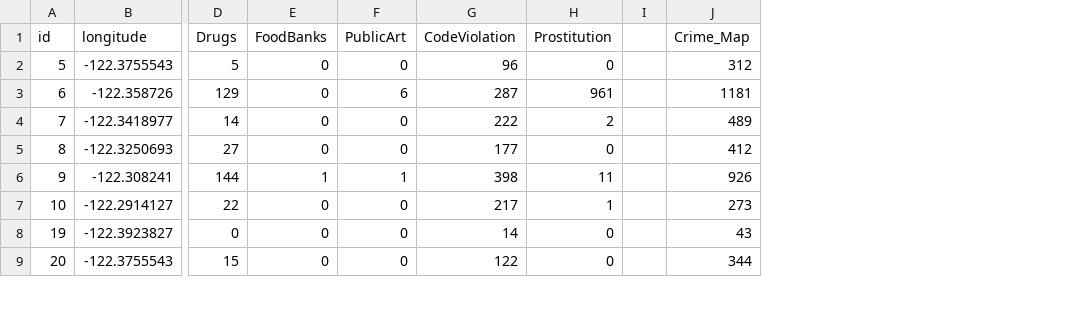
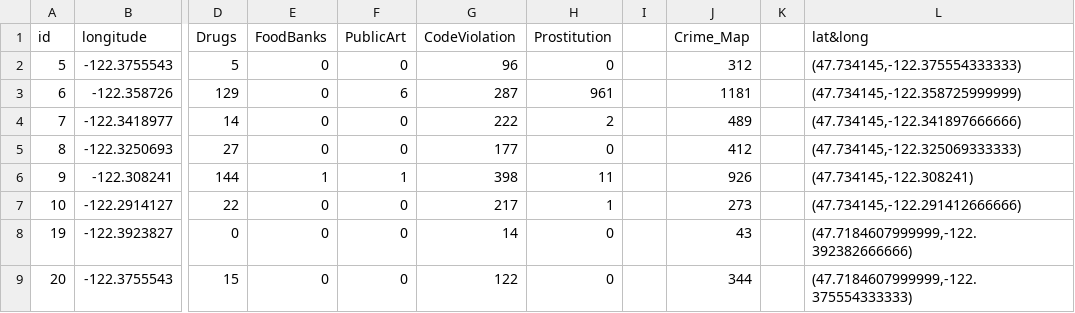
Before and after one commit to aayushuppal/SAAS, a CSV file: outputNoZeros15by15.csv, drawn as a sheet; only a part is shown, gaps mark what is left out; the diff names each change by its address in the sheet, - before the commit and + after, or states it on an @@ line.

Commit message:
lat and long tuples

```diff
--- a/outputNoZeros15by15.csv
+++ b/outputNoZeros15by15.csv
+column K, empty
+column L (lat&long), rows 2-9: (47.734145,-122.375554333333) | (47.734145,-122.358725999999) | (47.734145,-122.341897666666) | (47.734145,-122.325069333333) | (47.734145,-122.308241) | (47.734145,-122.291412666666) | (47.7184607999999,-122.392382666666) | (47.7184607999999,-122.375554333333)
```
